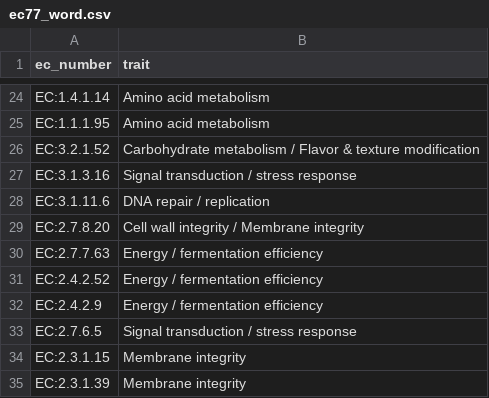
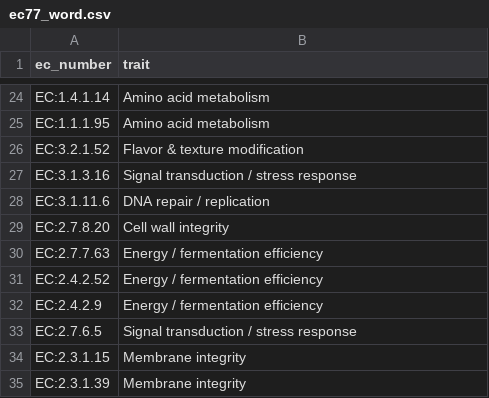
Before and after one commit to VarshaS-37/Grain2Gut, a CSV file: picrust_processed_output_files/ec77_word.csv, drawn as a sheet; only a part is shown, gaps mark what is left out.

Commit message:
Update ec77_word.csv

```diff
--- a/picrust_processed_output_files/ec77_word.csv
+++ b/picrust_processed_output_files/ec77_word.csv
@@ -25,6 +25,6 @@ EC:1.4.1.14,Amino acid metabolism
 EC:1.1.1.95,Amino acid metabolism
-EC:3.2.1.52,Carbohydrate metabolism / Flavor & texture modification
+EC:3.2.1.52,Flavor & texture modification
 EC:3.1.3.16,Signal transduction / stress response
 EC:3.1.11.6,DNA repair / replication
-EC:2.7.8.20,Cell wall integrity / Membrane integrity
+EC:2.7.8.20,Cell wall integrity
 EC:2.7.7.63,Energy / fermentation efficiency
```
